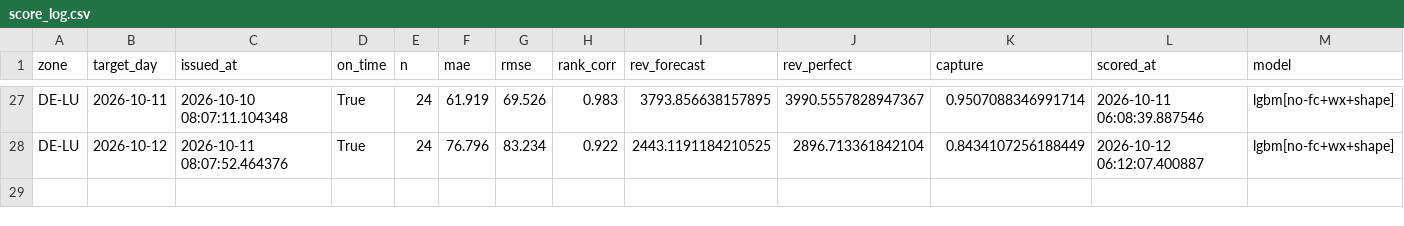
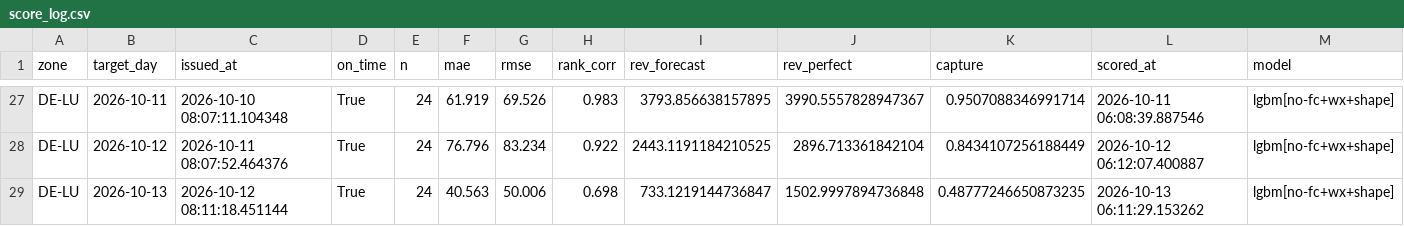
Before and after one commit to dayaheadlab/dayaheadlab.github.io, a CSV file: state/score_log.csv, drawn as a sheet; only a part is shown, gaps mark what is left out; rows hold the shown columns only; the diff names each change by its address in the sheet, - before the commit and + after, or states it on an @@ line.

```diff
--- a/state/score_log.csv
+++ b/state/score_log.csv
+row 29: DE-LU | 2026-10-13 | 2026-10-12 08:11:18.451144 | True | 24 | 40.563 | 50.006 | 0.698 | 733.1219144736847 | 1502.9997894736848 | 0.48777246650873235 | 2026-10-13 06:11:29.153262 | lgbm[no-fc+wx+shape]
```
Also changed, not shown: state/forecast_log.csv, 3 other files.
